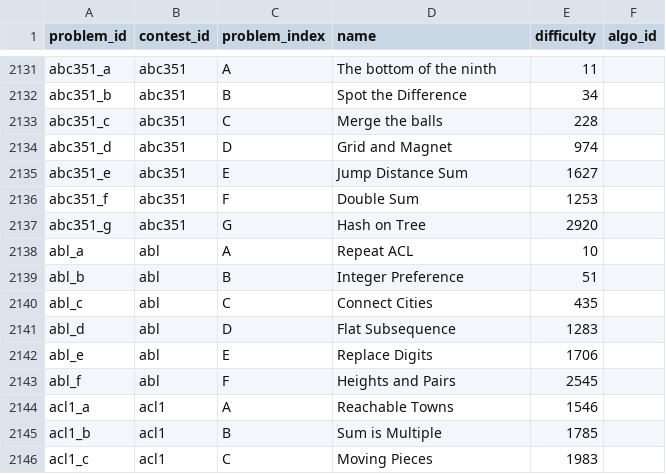
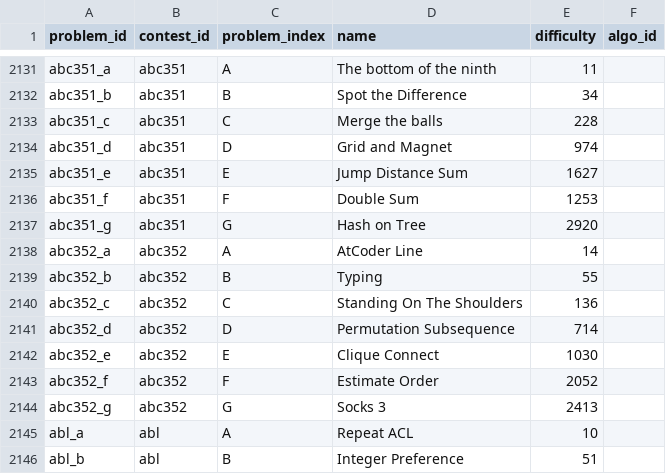
Before and after one commit to Nakka0925/atcoder_app, a CSV file: db/csv_data/problem.csv, drawn as a sheet; only a part is shown, gaps mark what is left out; the shorter side is filled out with more unchanged rows.

Commit message:
Update problem.json

```diff
--- a/db/csv_data/problem.csv
+++ b/db/csv_data/problem.csv
@@ -2137,2 +2137,9 @@ abc351_f,abc351,F,Double Sum,1253,
 abc351_g,abc351,G,Hash on Tree,2920,
+abc352_a,abc352,A,AtCoder Line,14,
+abc352_b,abc352,B,Typing,55,
+abc352_c,abc352,C,Standing On The Shoulders,136,
+abc352_d,abc352,D,Permutation Subsequence,714,
+abc352_e,abc352,E,Clique Connect,1030,
+abc352_f,abc352,F,Estimate Order,2052,
+abc352_g,abc352,G,Socks 3,2413,
 abl_a,abl,A,Repeat ACL,10,
```
Also changed, not shown: 1 other file.
